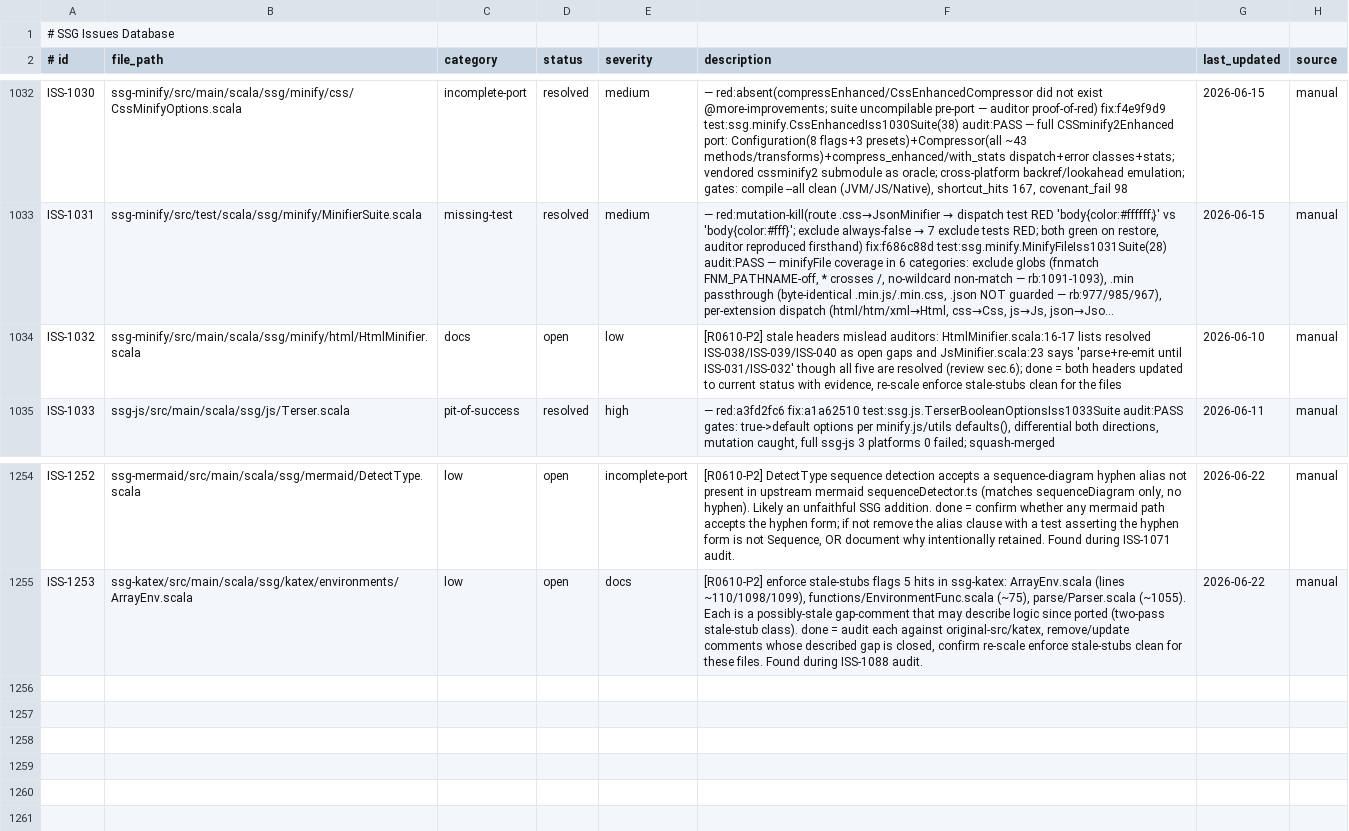
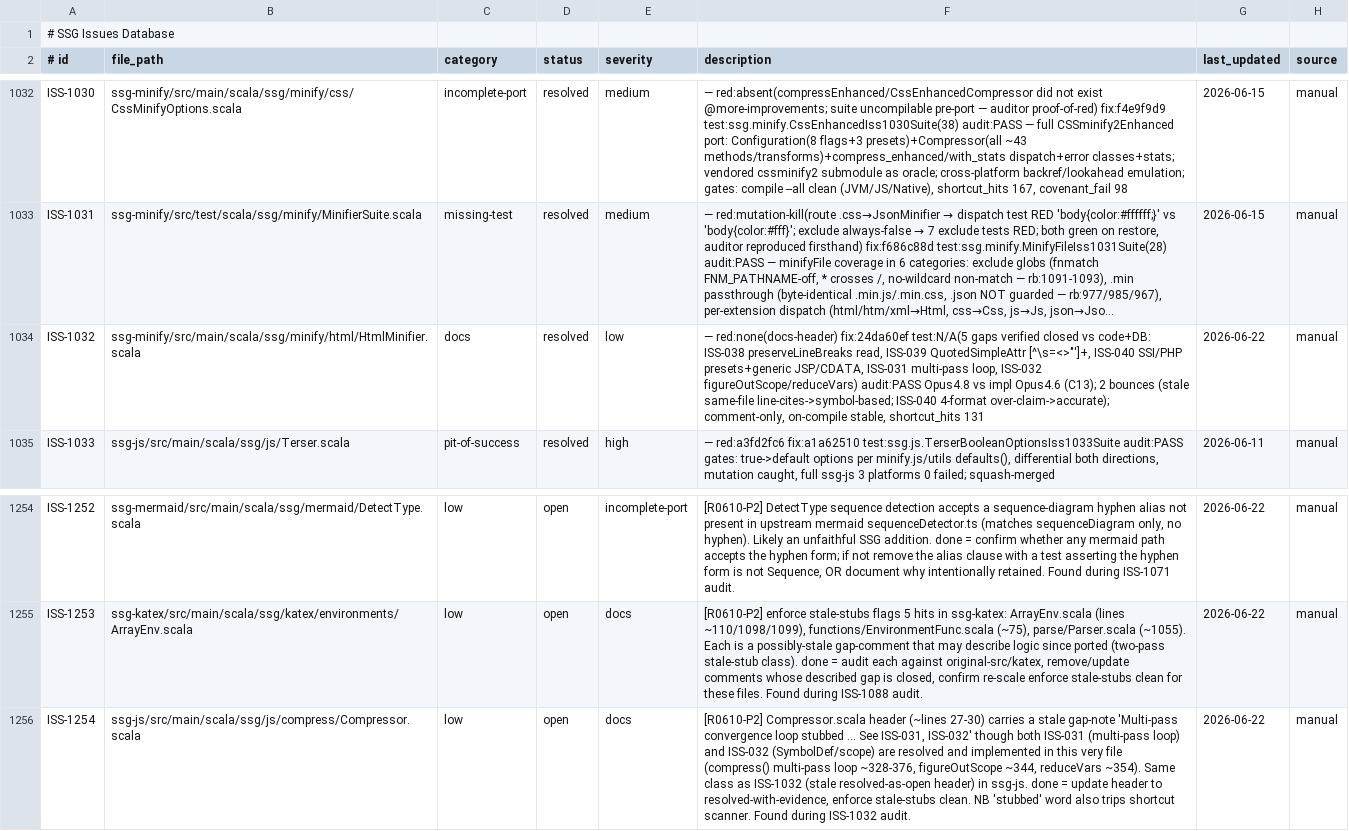
Before and after one commit to kubuszok/ssg, a TSV file: .rescale/data/issues.tsv, drawn as a sheet; only a part is shown, gaps mark what is left out; long unchanged cells end in …; the diff names each change by its address in the sheet, - before the commit and + after, or states it on an @@ line.

Commit message:
campaign: ISS-1032 resolved (minify stale headers) + ISS-1254 filed

```diff
--- a/.rescale/data/issues.tsv
+++ b/.rescale/data/issues.tsv
-D1034 (status): open
+D1034 (status): resolved
-F1034 (description): [R0610-P2] stale headers mislead auditors: HtmlMinifier.scala:16-17 lists resolved ISS-038/ISS-039/ISS-040 as open gaps and JsMinifier.scala:23 says 'parse+re-emit until ISS-031/ISS-032' though all five are resolved (review sec.6); done = both headers updated to current status with evidence, re-scale enforce stale-stubs clean for the files
+F1034 (description): — red:none(docs-header) fix:24da60ef test:N/A(5 gaps verified closed vs code+DB: ISS-038 preserveLineBreaks read, ISS-039 QuotedSimpleAttr [^\s=<>"']+, ISS-040 SSI/PHP presets+generic JSP/CDATA, ISS-031 multi-pass loop, ISS-032 figureOutScope/reduceVars) audit:PASS Opus4.8 vs impl Opus4.6 (C13); 2 bounces (stale same-file line-cites->symbol-based; ISS-040 4-format over-claim->accurate); comment-only, on-compile stable, shortcut_hits 131
-G1034 (last_updated): 2026-06-10
+G1034 (last_updated): 2026-06-22
+row 1256: ISS-1254 | ssg-js/src/main/scala/ssg/js/compress/Compressor.scala | low | open | docs | [R0610-P2] Compressor.scala header (~lines 27-30) carries a stale gap-note 'Multi-pass convergence loop stubbed ... See ISS-031, ISS-032' though both ISS-031 (multi-pass loop) and ISS-032 (SymbolDef/scope) are resolved and implemented in this very file (compress() multi-pass loop ~328-376, figureOutScope ~344, reduceVars ~354). Same class as ISS-1032 (stale resolved-as-open header) in ssg-js. done = update header to resolved-with-evidence, enforce stale-stubs clean. NB 'stubbed' word also trips shortcut scanner. Found during ISS-1032 audit. | 2026-06-22 | manual
```
Also changed, not shown: 1 other file.
